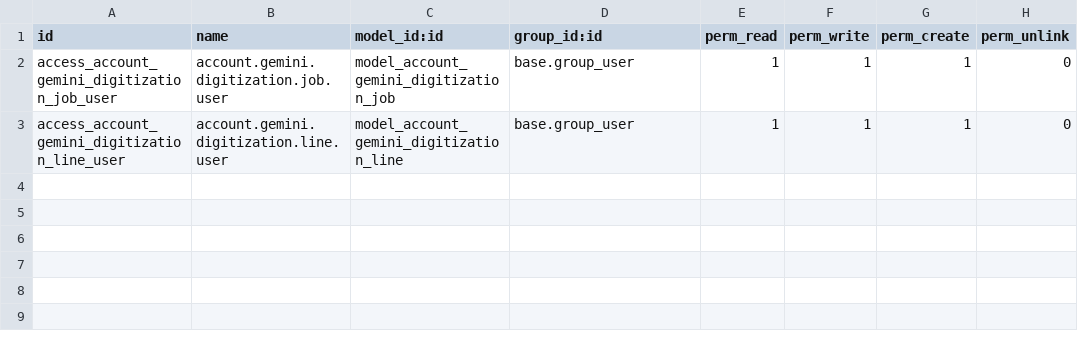
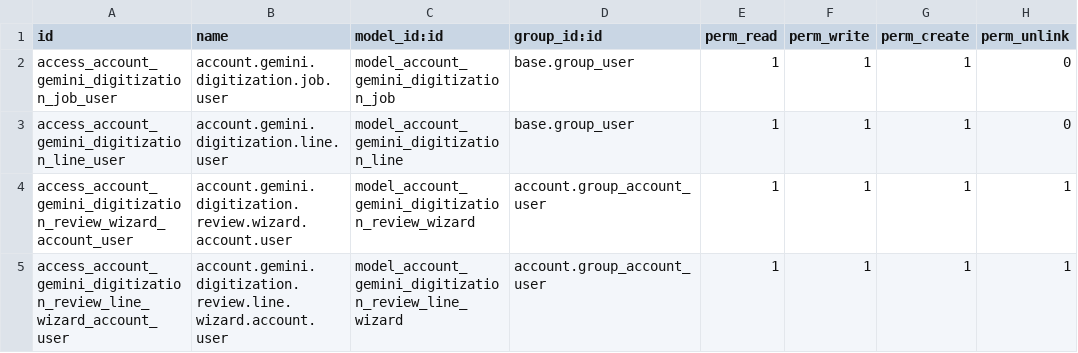
Before and after one commit to ERP-Ukraine/vataga, a CSV file: extra-addons/account_gemini_digitization/security/ir.model.access.csv, drawn as a sheet.

Commit message:
Fix Gemini review access and matching diagnostics

```diff
--- a/extra-addons/account_gemini_digitization/security/ir.model.access.csv
+++ b/extra-addons/account_gemini_digitization/security/ir.model.access.csv
@@ -3 +3,3 @@ access_account_gemini_digitization_job_user,account.gemini.digitization.job.user
 access_account_gemini_digitization_line_user,account.gemini.digitization.line.user,model_account_gemini_digitization_line,base.group_user,1,1,1,0
+access_account_gemini_digitization_review_wizard_account_user,account.gemini.digitization.review.wizard.account.user,model_account_gemini_digitization_review_wizard,account.group_account_user,1,1,1,1
+access_account_gemini_digitization_review_line_wizard_account_user,account.gemini.digitization.review.line.wizard.account.user,model_account_gemini_digitization_review_line_wizard,account.group_account_user,1,1,1,1
```
Also changed, not shown: 3 other files.
